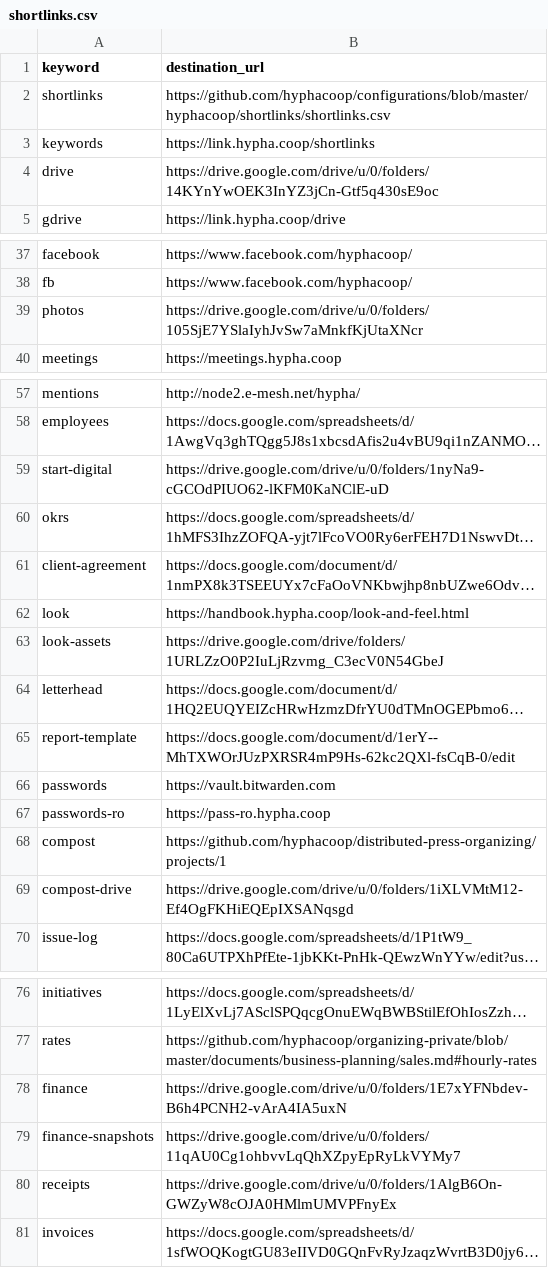
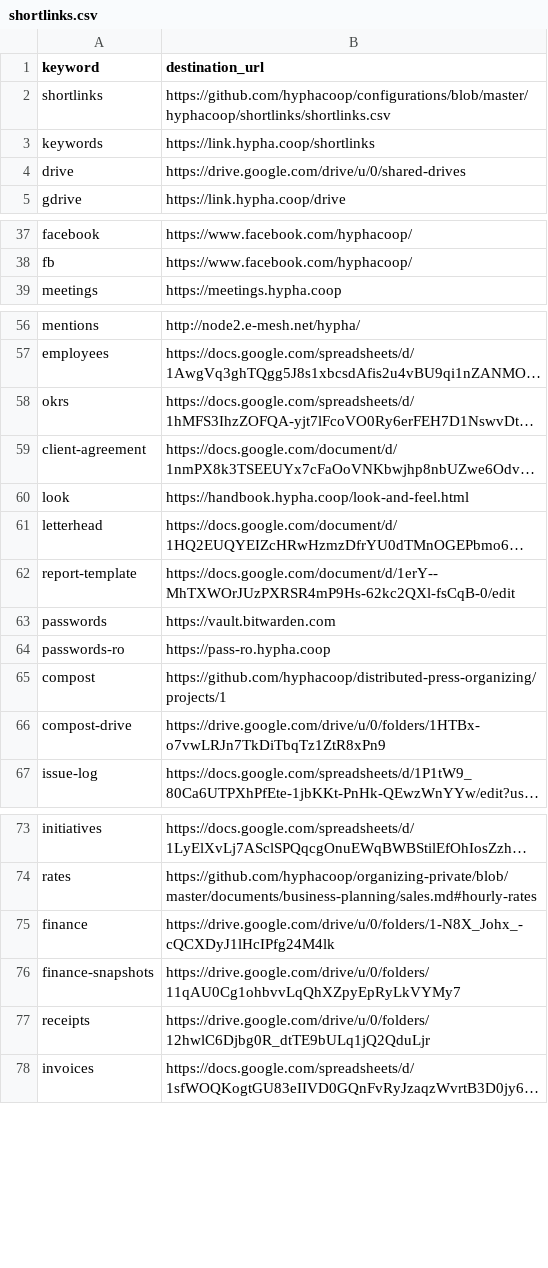
Before and after one commit to hyphacoop/configurations, a CSV file: hyphacoop/shortlinks/shortlinks.csv, drawn as a sheet; only a part is shown, gaps mark what is left out; long unchanged cells end in …; removed rows and columns are numbered as before the commit, all else as after; the diff covers the shown part only; the diff names each change by its address in the sheet, - before the commit and + after, or states it on an @@ line.

Commit message:
Update shortlinks.csv

```diff
--- a/hyphacoop/shortlinks/shortlinks.csv
+++ b/hyphacoop/shortlinks/shortlinks.csv
-B4 (destination_url): https://drive.google.com/drive/u/0/folders/14KYnYwOEK3InYZ3jCn-Gtf5q430sE9oc
+B4 (destination_url): https://drive.google.com/drive/u/0/shared-drives
-row 39: photos | https://drive.google.com/drive/u/0/folders/105SjE7YSlaIyhJvSw7aMnkfKjUtaXNcr
-row 59: start-digital | https://drive.google.com/drive/u/0/folders/1nyNa9-cGCOdPIUO62-lKFM0KaNClE-uD
-row 63: look-assets | https://drive.google.com/drive/folders/1URLZzO0P2IuLjRzvmg_C3ecV0N54GbeJ
-B66 (destination_url): https://drive.google.com/drive/u/0/folders/1iXLVMtM12-Ef4OgFKHiEQEpIXSANqsgd
+B66 (destination_url): https://drive.google.com/drive/u/0/folders/1HTBx-o7vwLRJn7TkDiTbqTz1ZtR8xPn9
-B75 (destination_url): https://drive.google.com/drive/u/0/folders/1E7xYFNbdev-B6h4PCNH2-vArA4IA5uxN
+B75 (destination_url): https://drive.google.com/drive/u/0/folders/1-N8X_Johx_-cQCXDyJ1lHcIPfg24M4lk
-B77 (destination_url): https://drive.google.com/drive/u/0/folders/1AlgB6On-GWZyW8cOJA0HMlmUMVPFnyEx
+B77 (destination_url): https://drive.google.com/drive/u/0/folders/12hwlC6Djbg0R_dtTE9bULq1jQ2QduLjr
```
Also changed, not shown: 1 edited cell elsewhere in this file.
